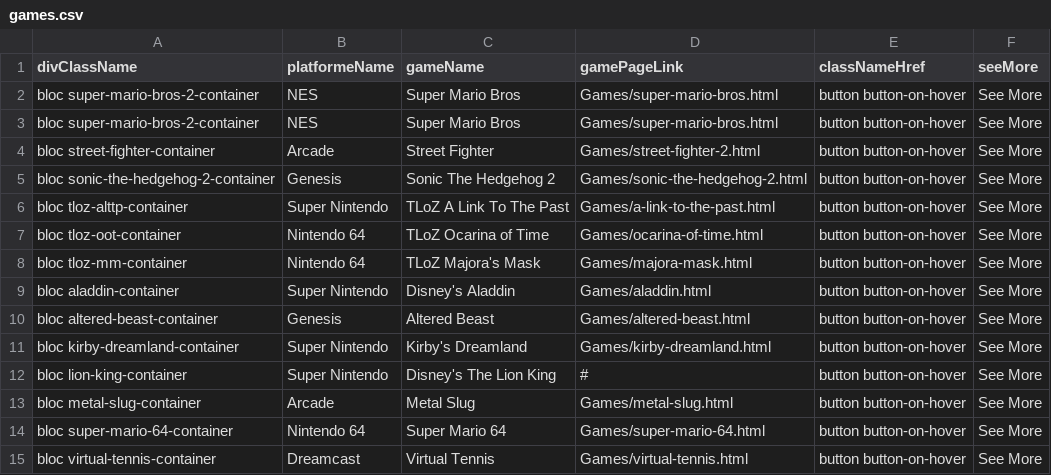
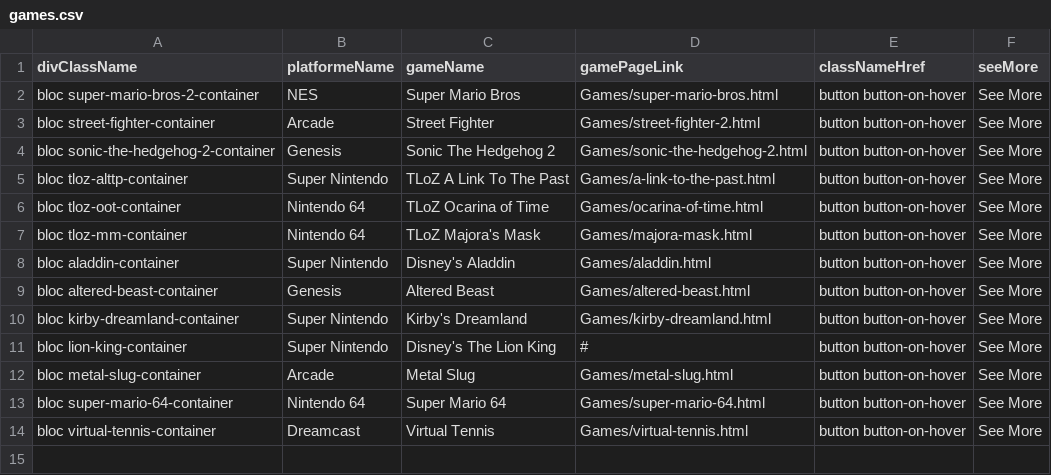
Before and after one commit to actix2013/lyon-0320-golden-retro, a CSV file: data/games.csv, drawn as a sheet.

```diff
--- a/data/games.csv
+++ b/data/games.csv
@@ -2,3 +2,2 @@
  bloc super-mario-bros-2-container,NES,Super Mario Bros,Games/super-mario-bros.html,button button-on-hover,See More
- bloc super-mario-bros-2-container,NES,Super Mario Bros,Games/super-mario-bros.html,button button-on-hover,See More
  bloc street-fighter-container,Arcade,Street Fighter,Games/street-fighter-2.html,button button-on-hover,See More
```
Also changed, not shown: 27 other files.
